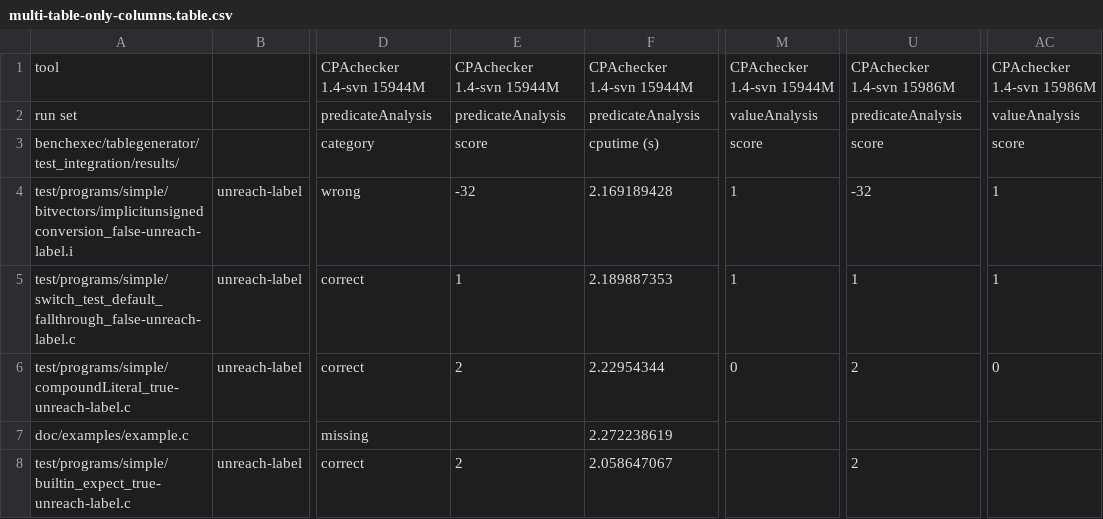
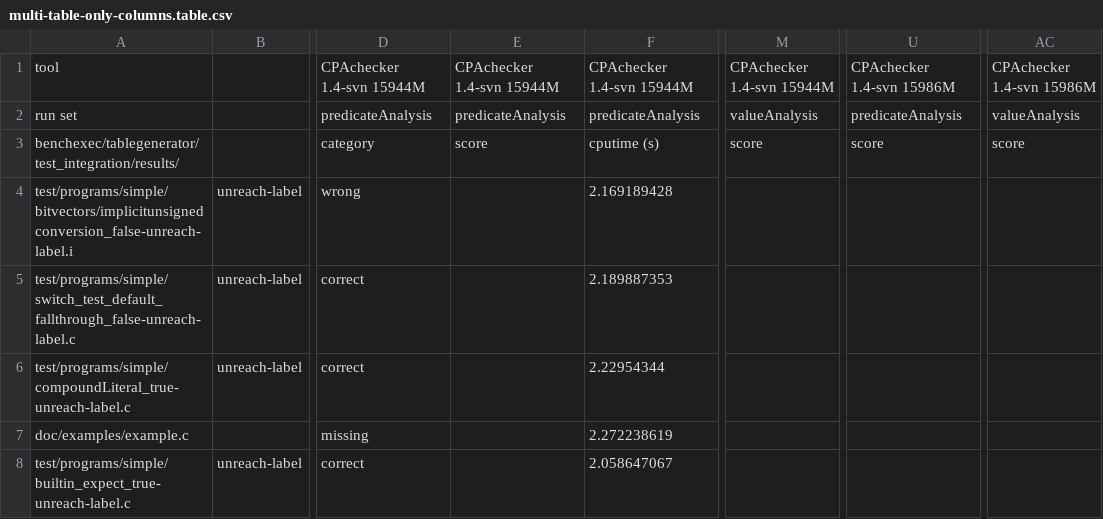
Before and after one commit to sosy-lab/benchexec, a CSV file: benchexec/tablegenerator/test_integration/expected/multi-table-only-columns.table.csv, drawn as a sheet; only a part is shown, gaps mark what is left out; the diff names each change by its address in the sheet, - before the commit and + after, or states it on an @@ line.

Commit message:
Remove support for expected verdicts of old-style tasks from table-generator
Part of #439.
For tasks that are not defined with yaml files,
table-generator so far parses the file name to detect the expected
verdict. This commit removes this.
The result is that for tables with such tasks,
there are no numbers of true/false tasks,
and no statistics for correct/wrong results.

```diff
--- a/benchexec/tablegenerator/test_integration/expected/multi-table-only-columns.table.csv
+++ b/benchexec/tablegenerator/test_integration/expected/multi-table-only-columns.table.csv
-E4: -32
+E4: (empty)
-M4:M5: 1
+M4:M5: (empty)
-U4: -32
+U4: (empty)
-AC4:AC5: 1
+AC4:AC5: (empty)
-E5: 1
+E5: (empty)
-U5: 1
+U5: (empty)
-E6: 2
+E6: (empty)
-M6: 0
+M6: (empty)
-U6: 2
+U6: (empty)
-AC6: 0
+AC6: (empty)
-E8: 2
+E8: (empty)
-U8: 2
+U8: (empty)
```
Also changed, not shown: benchexec/tablegenerator/test_integration/expected/multi-table-with-columns.diff.csv, benchexec/tablegenerator/test_integration/expected/multi-table-with-columns.table.csv, 55 other files.
